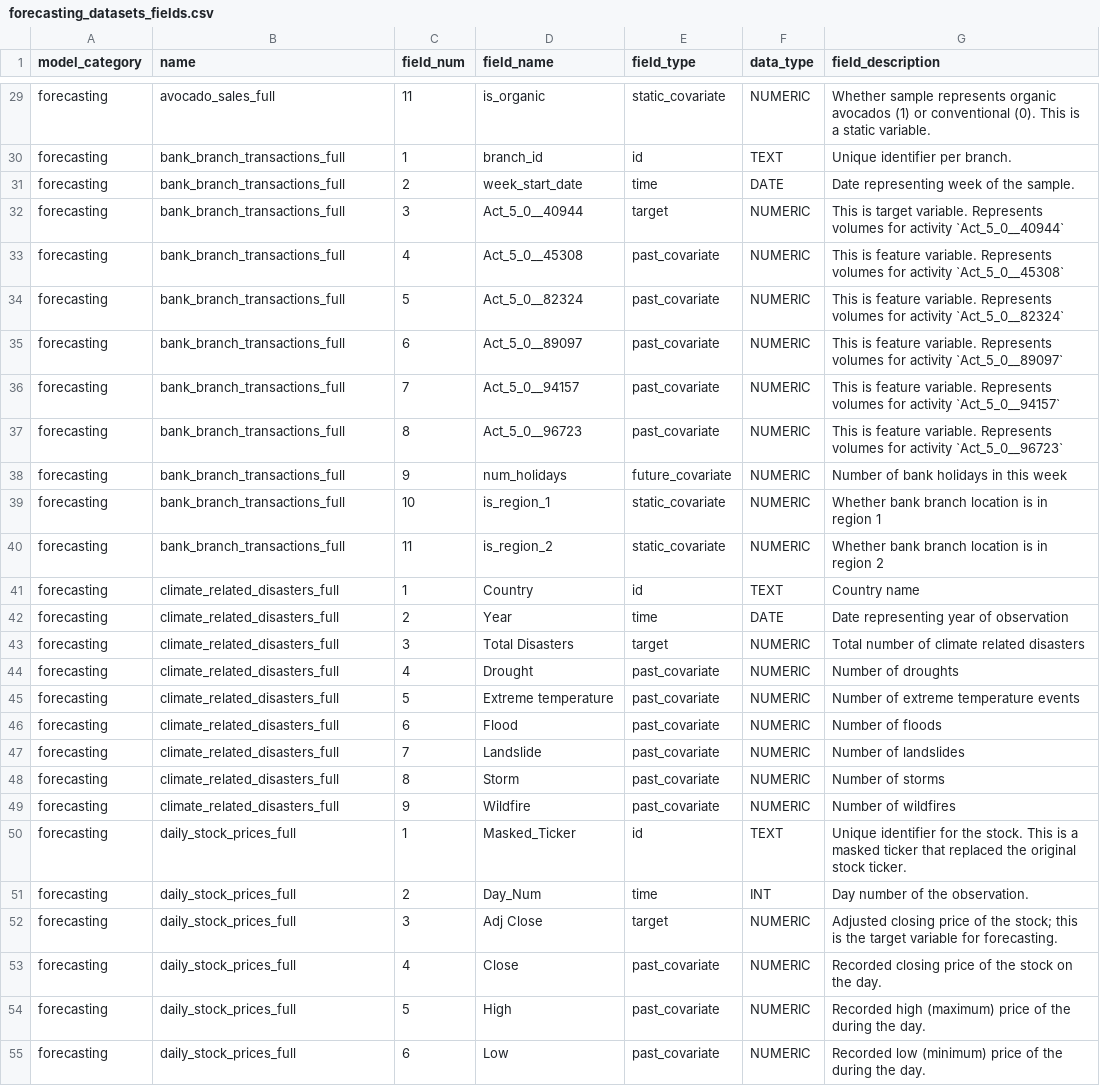
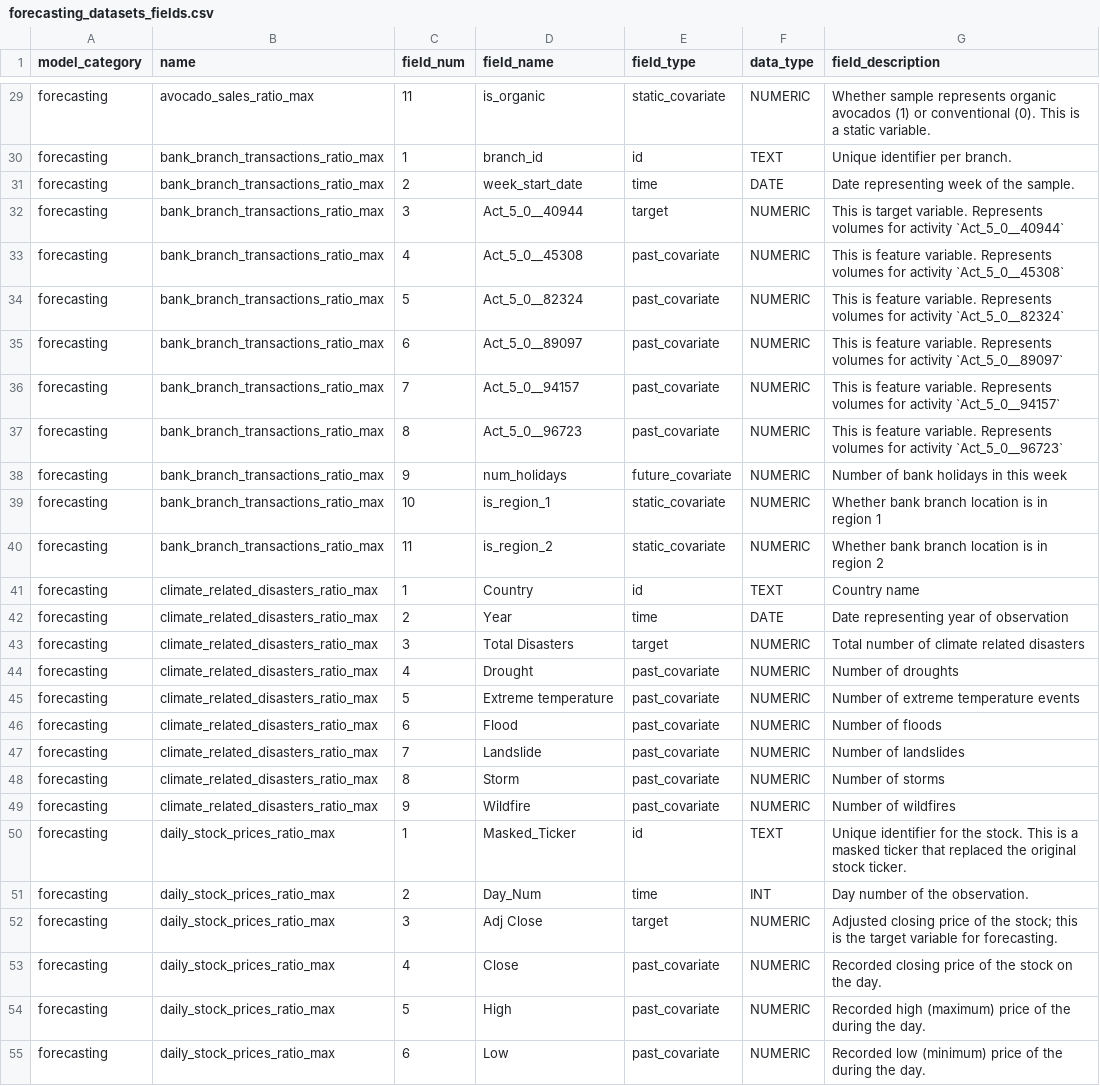
Before and after one commit to readytensor/rt_vsdv_forecasting_datasets, a CSV file: config/forecasting_datasets_fields.csv, drawn as a sheet; only a part is shown, gaps mark what is left out; the diff covers the shown part only; the diff names each change by its address in the sheet, - before the commit and + after, or states it on an @@ line.

```diff
--- a/config/forecasting_datasets_fields.csv
+++ b/config/forecasting_datasets_fields.csv
-B29 (name): avocado_sales_full
+B29 (name): avocado_sales_ratio_max
-B30:B40 (name): bank_branch_transactions_full
+B30:B40 (name): bank_branch_transactions_ratio_max
-B41:B49 (name): climate_related_disasters_full
+B41:B49 (name): climate_related_disasters_ratio_max
-B50:B55 (name): daily_stock_prices_full
+B50:B55 (name): daily_stock_prices_ratio_max
```
Also changed, not shown: 150 edited cells elsewhere in this file, config/forecasting_datasets.csv, 1 other file.
